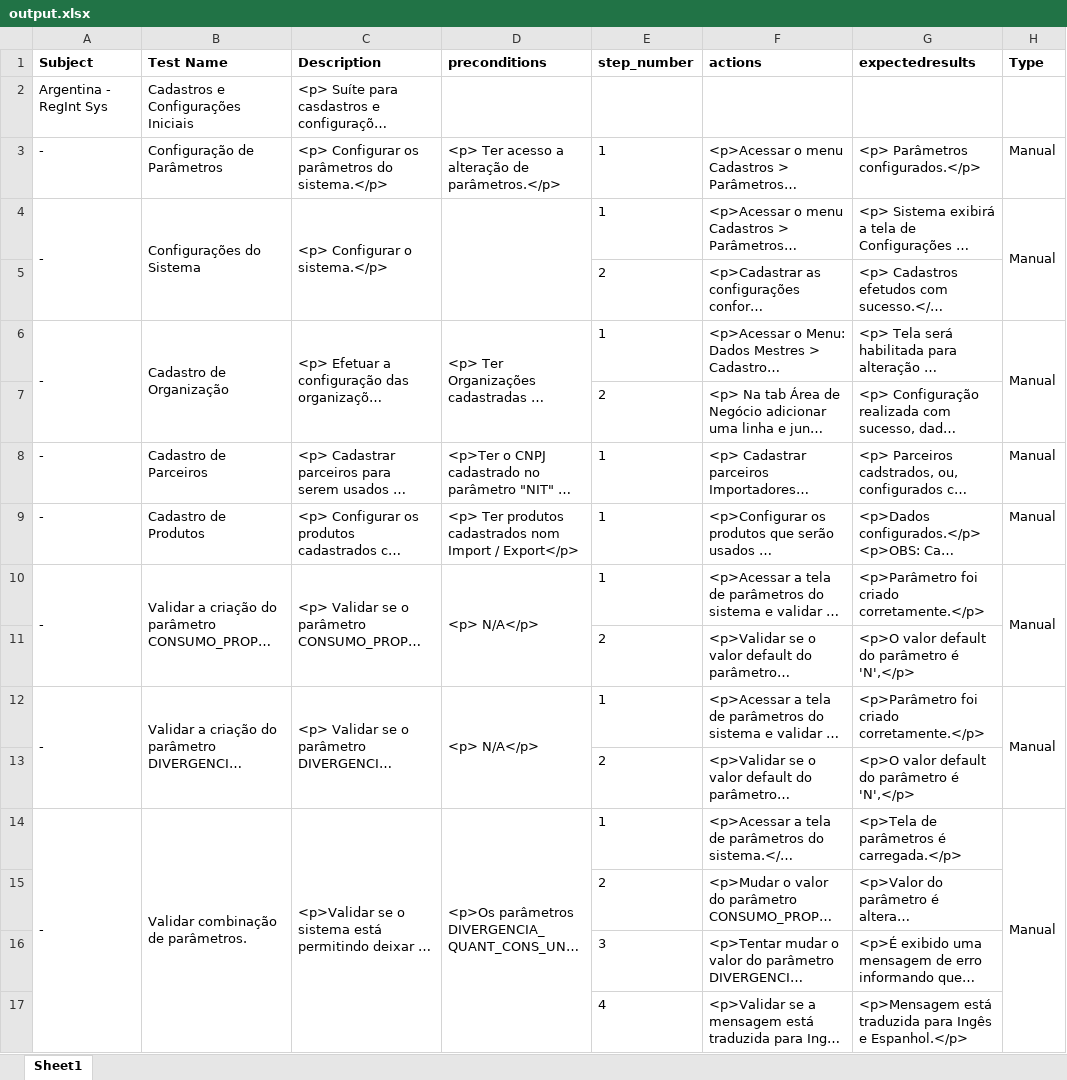
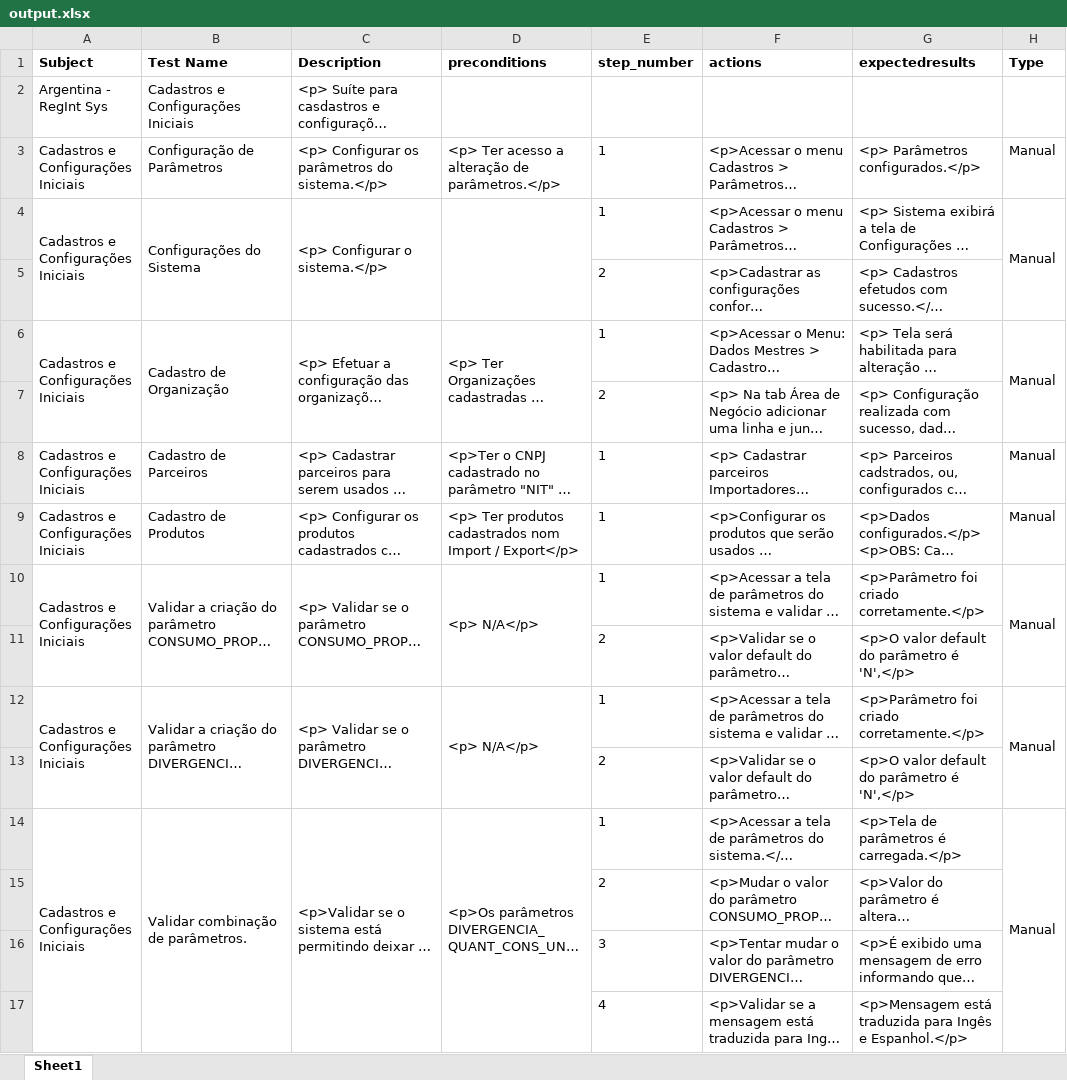
Before and after one commit to rpossan/qaxqa, an Excel workbook: output.xlsx, sheet Sheet1, drawn as a sheet; only a part is shown; long unchanged cells end in …; values as stored, in another font and other column widths than the file's, no borders; the diff covers the shown part only; the diff names each change by its address in the sheet, - before the commit and + after, or states it on an @@ line.

```diff
--- a/output.xlsx (sheet Sheet1)
+++ b/output.xlsx (sheet Sheet1)
-A3:A4 (Subject): -
+A3:A4 (Subject): Cadastros e Configurações Iniciais
-A6 (Subject): -
+A6 (Subject): Cadastros e Configurações Iniciais
-A8:A10 (Subject): -
+A8:A10 (Subject): Cadastros e Configurações Iniciais
-A12 (Subject): -
+A12 (Subject): Cadastros e Configurações Iniciais
-A14 (Subject): -
+A14 (Subject): Cadastros e Configurações Iniciais
```
Also changed, not shown: 1 added row and 125 edited cells elsewhere in this sheet, 4 other files.
